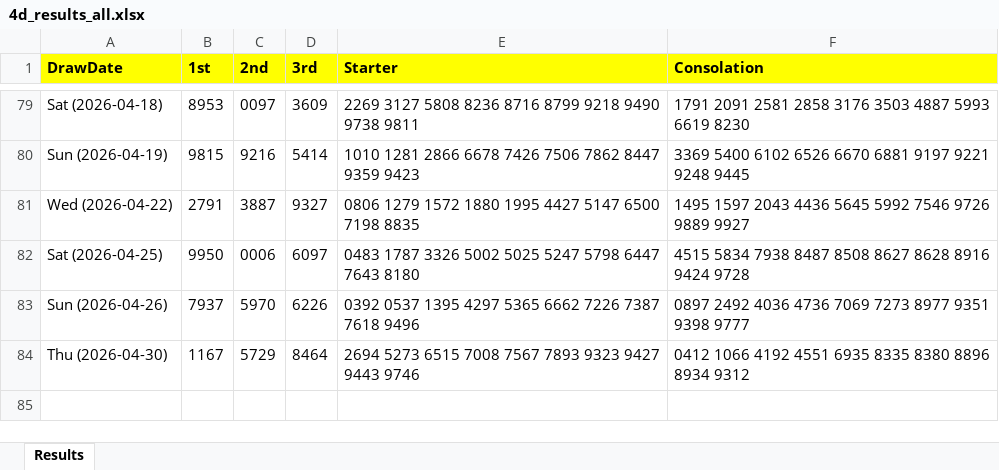
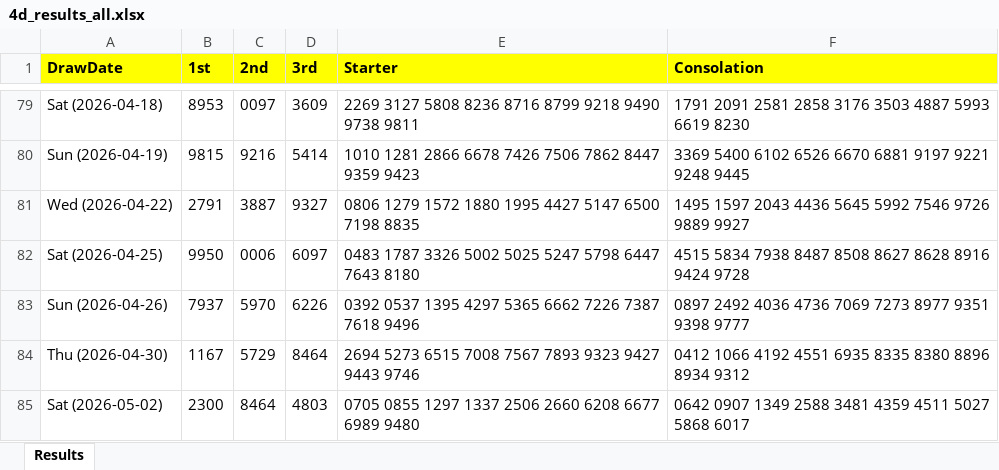
Before and after one commit to apiusage/sg-4d-json, an Excel workbook: 4d_results_all.xlsx, sheet Results, drawn as a sheet; only a part is shown, gaps mark what is left out; values as stored, in another font and other column widths than the file's, no borders; the diff names each change by its address in the sheet, - before the commit and + after, or states it on an @@ line.

```diff
--- a/4d_results_all.xlsx (sheet Results)
+++ b/4d_results_all.xlsx (sheet Results)
+row 85: Sat (2026-05-02) | 2300 | 8464 | 4803 | 0705 0855 1297 1337 2506 2660 6208 6677 6989 9480 | 0642 0907 1349 2588 3481 4359 4511 5027 5868 6017
```
Also changed, not shown: 4d_box_output.xlsx, 1 other file.
